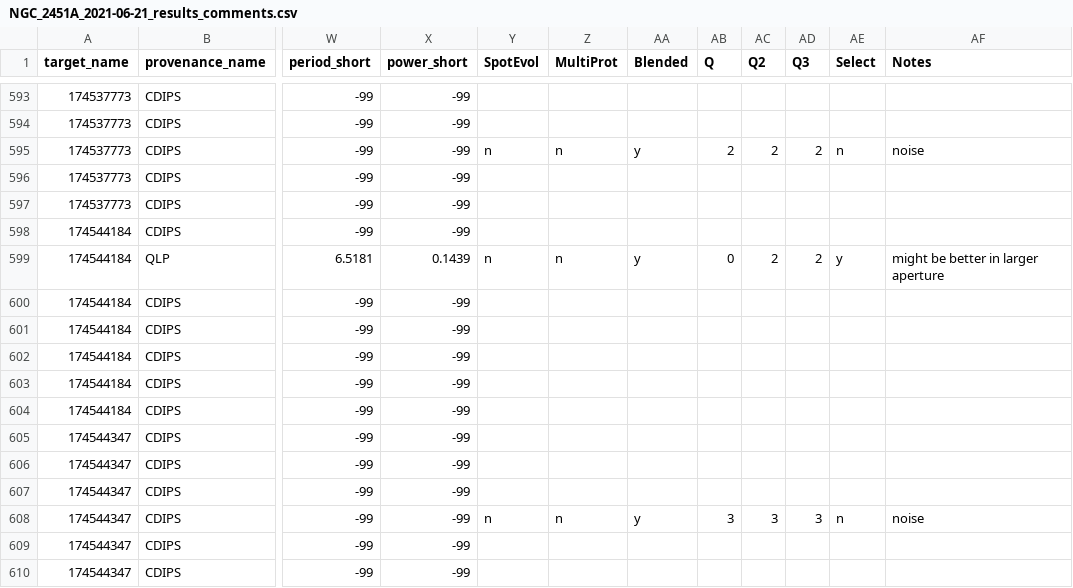
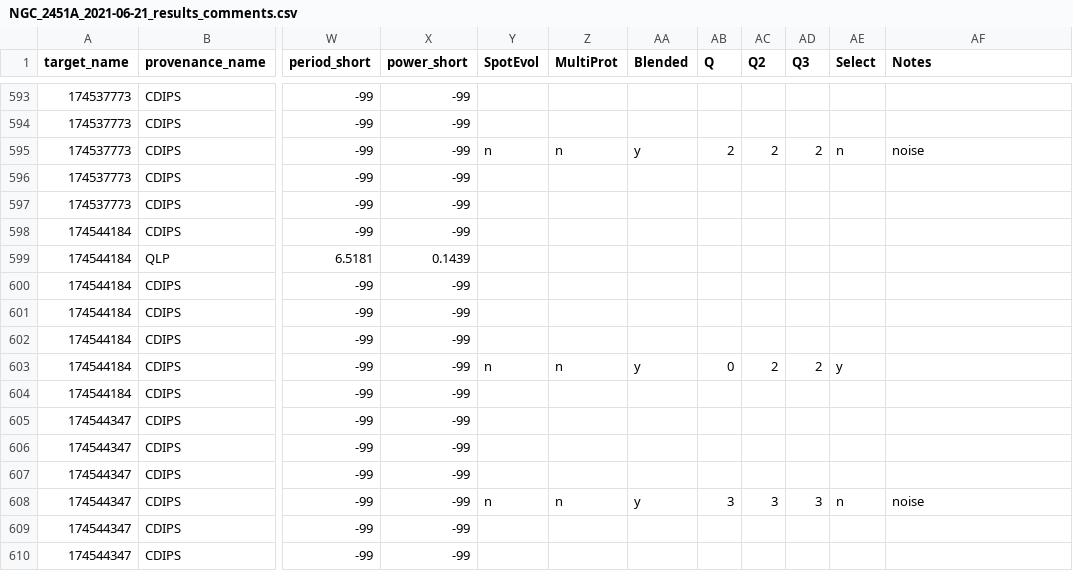
Before and after one commit to stephtdouglas/TESS_young, a CSV file: tables/NGC_2451A_2021-06-21_results_comments.csv, drawn as a sheet; only a part is shown, gaps mark what is left out; the diff names each change by its address in the sheet, - before the commit and + after, or states it on an @@ line.

Commit message:
fix error on TIC 174544184; selected QLP which was actually just systematics instead of PCA with real signal

```diff
--- a/tables/NGC_2451A_2021-06-21_results_comments.csv
+++ b/tables/NGC_2451A_2021-06-21_results_comments.csv
-Y599 (SpotEvol): n
+Y599 (SpotEvol): (empty)
-Z599 (MultiProt): n
+Z599 (MultiProt): (empty)
-AA599 (Blended): y
+AA599 (Blended): (empty)
-AB599 (Q): 0
+AB599 (Q): (empty)
-AC599 (Q2): 2
+AC599 (Q2): (empty)
-AD599 (Q3): 2
+AD599 (Q3): (empty)
-AE599 (Select): y
+AE599 (Select): (empty)
-AF599 (Notes): might be better in larger aperture
+AF599 (Notes): (empty)
-Y603 (SpotEvol): (empty)
+Y603 (SpotEvol): n
-Z603 (MultiProt): (empty)
+Z603 (MultiProt): n
-AA603 (Blended): (empty)
+AA603 (Blended): y
-AB603 (Q): (empty)
+AB603 (Q): 0
-AC603 (Q2): (empty)
+AC603 (Q2): 2
-AD603 (Q3): (empty)
+AD603 (Q3): 2
-AE603 (Select): (empty)
+AE603 (Select): y
```
